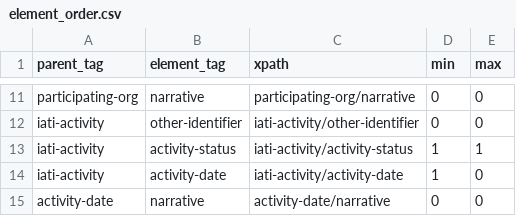
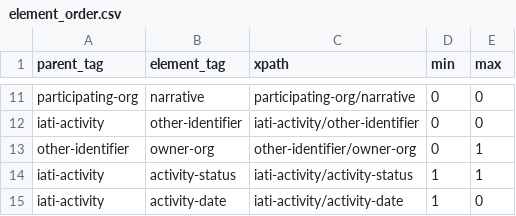
Before and after one commit to devinit/iati-editor, a CSV file: element_order.csv, drawn as a sheet; only a part is shown, gaps mark what is left out; the shorter side is filled out with more unchanged rows; the diff names each change by its address in the sheet, - before the commit and + after, or states it on an @@ line.

Commit message:
owner-org

```diff
--- a/element_order.csv
+++ b/element_order.csv
+row 13: other-identifier | owner-org | other-identifier/owner-org | 0 | 1
```
Also changed, not shown: 1 other file.
